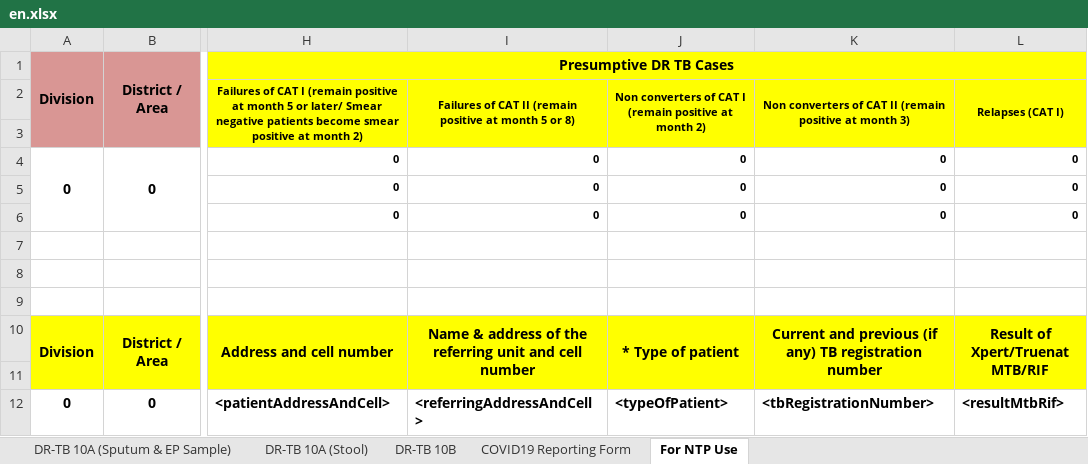
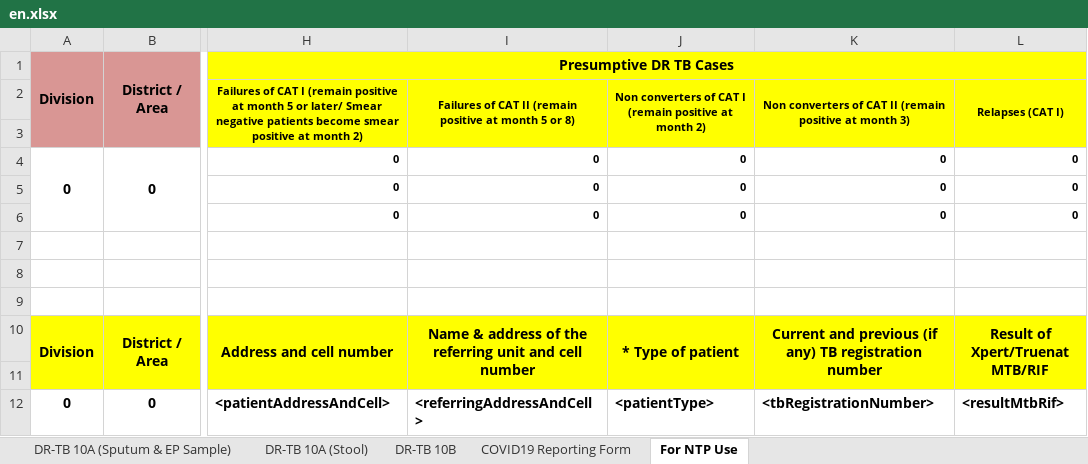
Before and after one commit to RahatSaqib/aspect, an Excel workbook: api/templates/results_10a_10b_covid/en.xlsx, sheet For NTP Use, drawn as a sheet; only a part is shown, gaps mark what is left out; values as stored, in another font and other column widths than the file's, no borders; conditional formats not drawn; the diff names each change by its address in the sheet, - before the commit and + after, or states it on an @@ line.

Commit message:
Changed the 10b form template for BD to show the patient type correctly

```diff
--- a/api/templates/results_10a_10b_covid/en.xlsx (sheet For NTP Use)
+++ b/api/templates/results_10a_10b_covid/en.xlsx (sheet For NTP Use)
-J12: <typeOfPatient>
+J12: <patientType>
```
Also changed, not shown: sheet DR-TB 10B, 1 other file.
